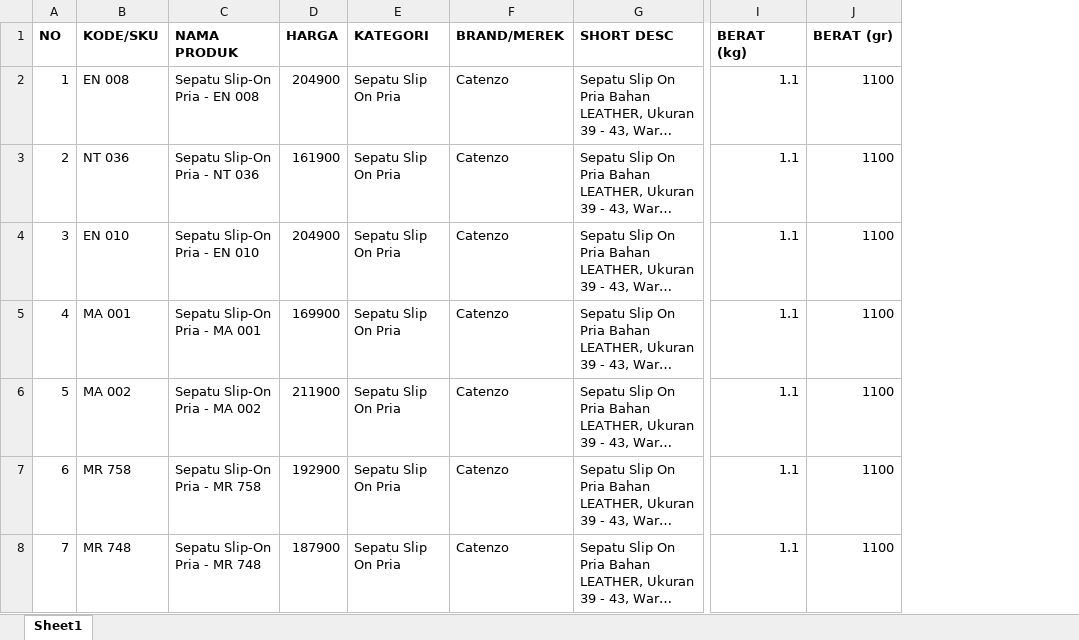
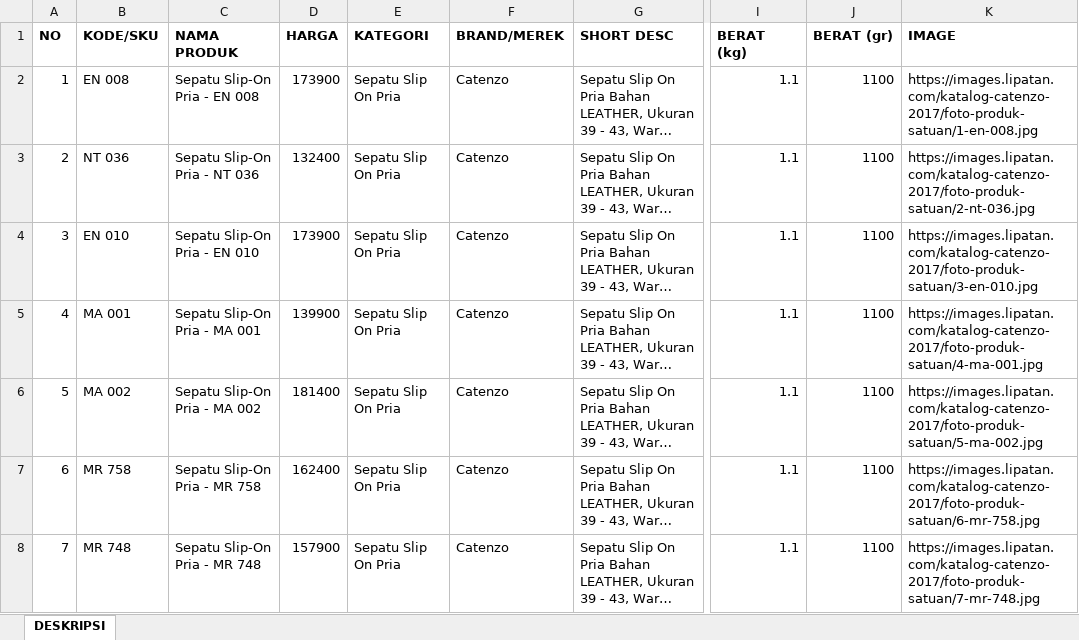
Before and after one commit to lipatan-dsw/images, an Excel workbook: katalog-catenzo-2017/harga-deskripsi/Harga dan Deskripsi - Catenzo.xlsx, sheet DESKRIPSI, drawn as a sheet; only a part is shown, gaps mark what is left out; long unchanged cells end in …; values as stored, in another font and other column widths than the file's, no borders; the diff covers the shown part only; the diff names each change by its address in the sheet, - before the commit and + after, or states it on an @@ line.

```diff
--- a/katalog-catenzo-2017/harga-deskripsi/Harga dan Deskripsi - Catenzo.xlsx (sheet DESKRIPSI)
+++ b/katalog-catenzo-2017/harga-deskripsi/Harga dan Deskripsi - Catenzo.xlsx (sheet DESKRIPSI)
-sheet tab: Sheet1
+sheet tab: DESKRIPSI
+column K (IMAGE), rows 2-8: https://images.lipatan.com/katalog-catenzo-2017/foto-produk-satuan/1-en-008.jpg | https://images.lipatan.com/katalog-catenzo-2017/foto-produk-satuan/2-nt-036.jpg | https://images.lipatan.com/katalog-catenzo-2017/foto-produk-satuan/3-en-010.jpg | https://images.lipatan.com/katalog-catenzo-2017/foto-produk-satuan/4-ma-001.jpg | https://images.lipatan.com/katalog-catenzo-2017/foto-produk-satuan/5-ma-002.jpg | https://images.lipatan.com/katalog-catenzo-2017/foto-produk-satuan/6-mr-758.jpg | https://images.lipatan.com/katalog-catenzo-2017/foto-produk-satuan/7-mr-748.jpg
-D2 (HARGA): 204900
+D2 (HARGA): 173900
-D3 (HARGA): 161900
+D3 (HARGA): 132400
-D4 (HARGA): 204900
+D4 (HARGA): 173900
-D5 (HARGA): 169900
+D5 (HARGA): 139900
-D6 (HARGA): 211900
+D6 (HARGA): 181400
-D7 (HARGA): 192900
+D7 (HARGA): 162400
-D8 (HARGA): 187900
+D8 (HARGA): 157900
```
Also changed, not shown: 652 edited cells elsewhere in this sheet, katalog-catenzo-junior-2017/harga-deskripsi/Harga dan Deskripsi - Catenzo Junior.xlsx, katalog-raindoz-2017/harga-deskripsi/Harga dan Deskripsi - Raindoz.xlsx, 1 other file.
